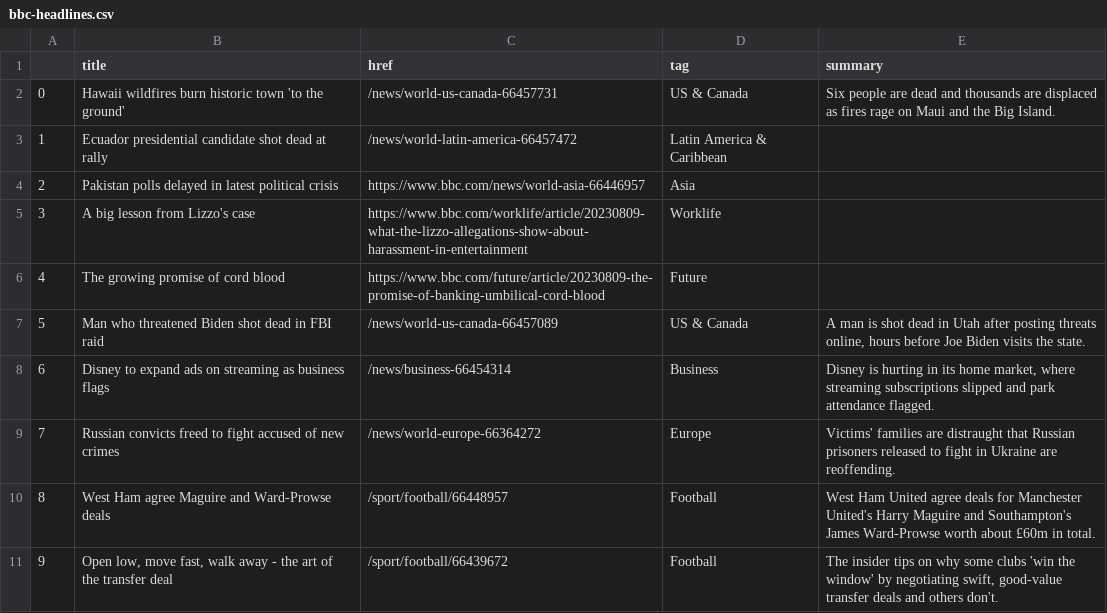
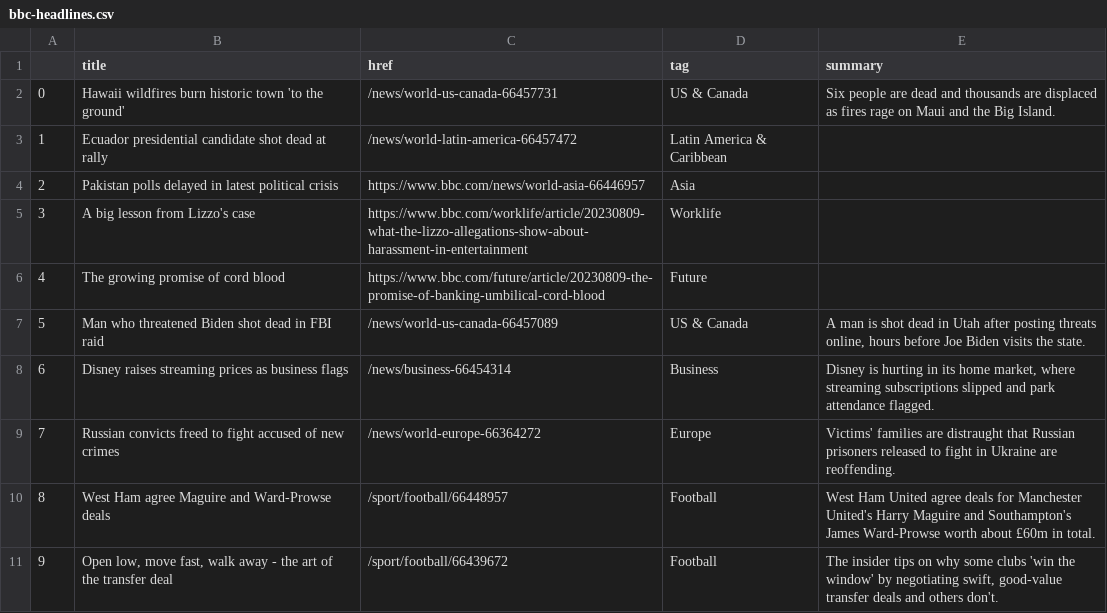
Before and after one commit to marypasciak/automatic-scraper, a CSV file: bbc-headlines.csv, drawn as a sheet; only a part is shown.

```diff
--- a/bbc-headlines.csv
+++ b/bbc-headlines.csv
@@ -7,3 +7,3 @@
 5,Man who threatened Biden shot dead in FBI raid,/news/world-us-canada-66457089,US & Canada,"A man is shot dead in Utah after posting threats online, hours before Joe Biden visits the state."
-6,Disney to expand ads on streaming as business flags,/news/business-66454314,Business,"Disney is hurting in its home market, where streaming subscriptions slipped and park attendance flagged."
+6,Disney raises streaming prices as business flags,/news/business-66454314,Business,"Disney is hurting in its home market, where streaming subscriptions slipped and park attendance flagged."
 7,Russian convicts freed to fight accused of new crimes,/news/world-europe-66364272,Europe,Victims' families are distraught that Russian prisoners released to fight in Ukraine are reoffending.
```
